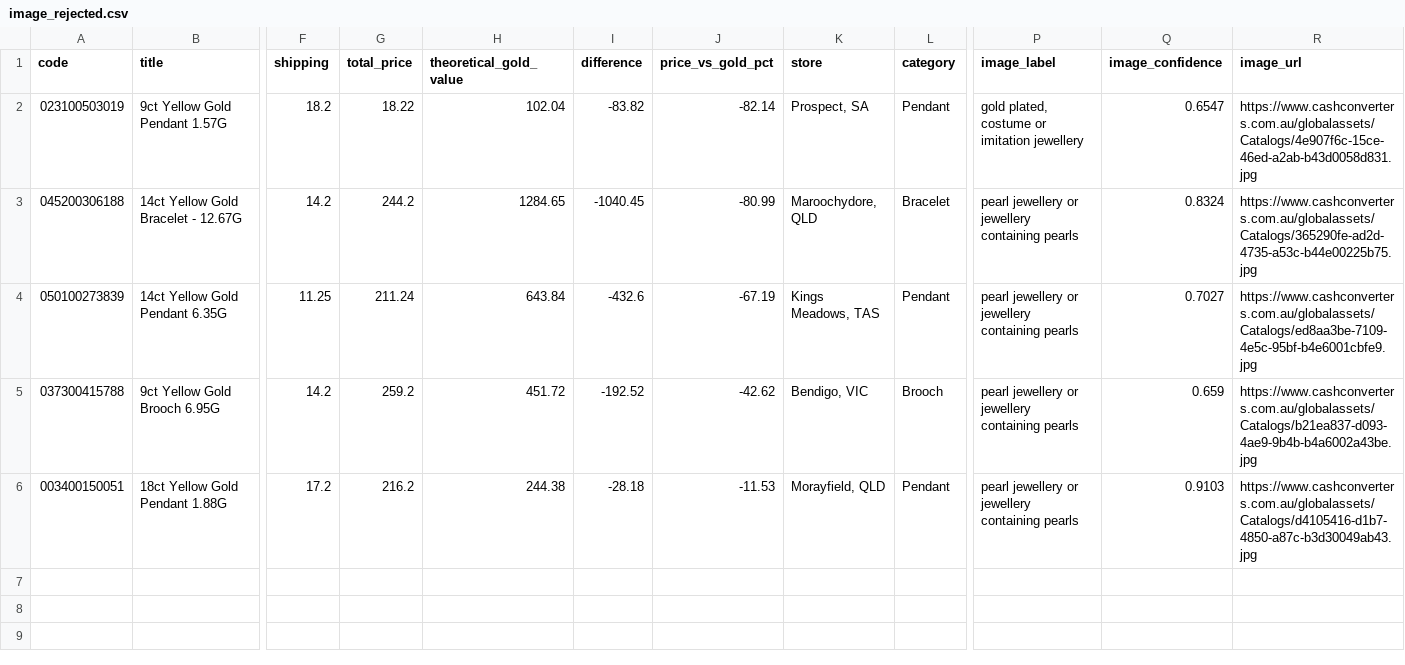
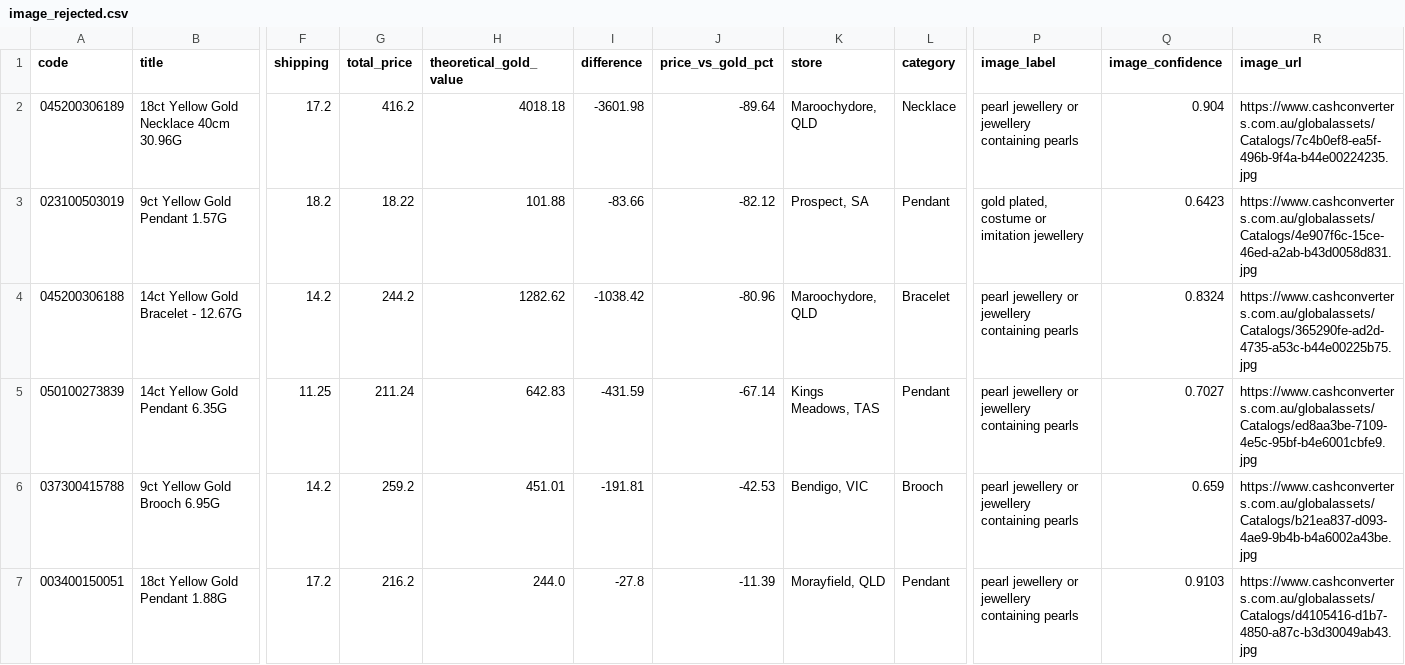
Before and after one commit to tycab03/gold-deal-finder, a CSV file: image_rejected.csv, drawn as a sheet; only a part is shown, gaps mark what is left out; addresses are those after the commit; rows hold the shown columns only; the diff names each change by its address in the sheet, - before the commit and + after, or states it on an @@ line.

```diff
--- a/image_rejected.csv
+++ b/image_rejected.csv
+row 2: 045200306189 | 18ct Yellow Gold Necklace 40cm 30.96G | 17.2 | 416.2 | 4018.18 | -3601.98 | -89.64 | Maroochydore, QLD | Necklace | pearl jewellery or jewellery containing pearls | 0.904 | https://www.cashconverters.com.au/globalassets/Catalogs/7c4b0ef8-ea5f-496b-9f4a-b44e00224235.jpg
-H3 (theoretical_gold_value): 102.04
+H3 (theoretical_gold_value): 101.88
-I3 (difference): -83.82
+I3 (difference): -83.66
-J3 (price_vs_gold_pct): -82.14
+J3 (price_vs_gold_pct): -82.12
-Q3 (image_confidence): 0.6547
+Q3 (image_confidence): 0.6423
-H4 (theoretical_gold_value): 1284.65
+H4 (theoretical_gold_value): 1282.62
-I4 (difference): -1040.45
+I4 (difference): -1038.42
-J4 (price_vs_gold_pct): -80.99
+J4 (price_vs_gold_pct): -80.96
-H5 (theoretical_gold_value): 643.84
+H5 (theoretical_gold_value): 642.83
-I5 (difference): -432.6
+I5 (difference): -431.59
-J5 (price_vs_gold_pct): -67.19
+J5 (price_vs_gold_pct): -67.14
-H6 (theoretical_gold_value): 451.72
+H6 (theoretical_gold_value): 451.01
-I6 (difference): -192.52
+I6 (difference): -191.81
-J6 (price_vs_gold_pct): -42.62
+J6 (price_vs_gold_pct): -42.53
-H7 (theoretical_gold_value): 244.38
+H7 (theoretical_gold_value): 244.0
-I7 (difference): -28.18
+I7 (difference): -27.8
-J7 (price_vs_gold_pct): -11.53
+J7 (price_vs_gold_pct): -11.39
```
Also changed, not shown: 1 other file.
